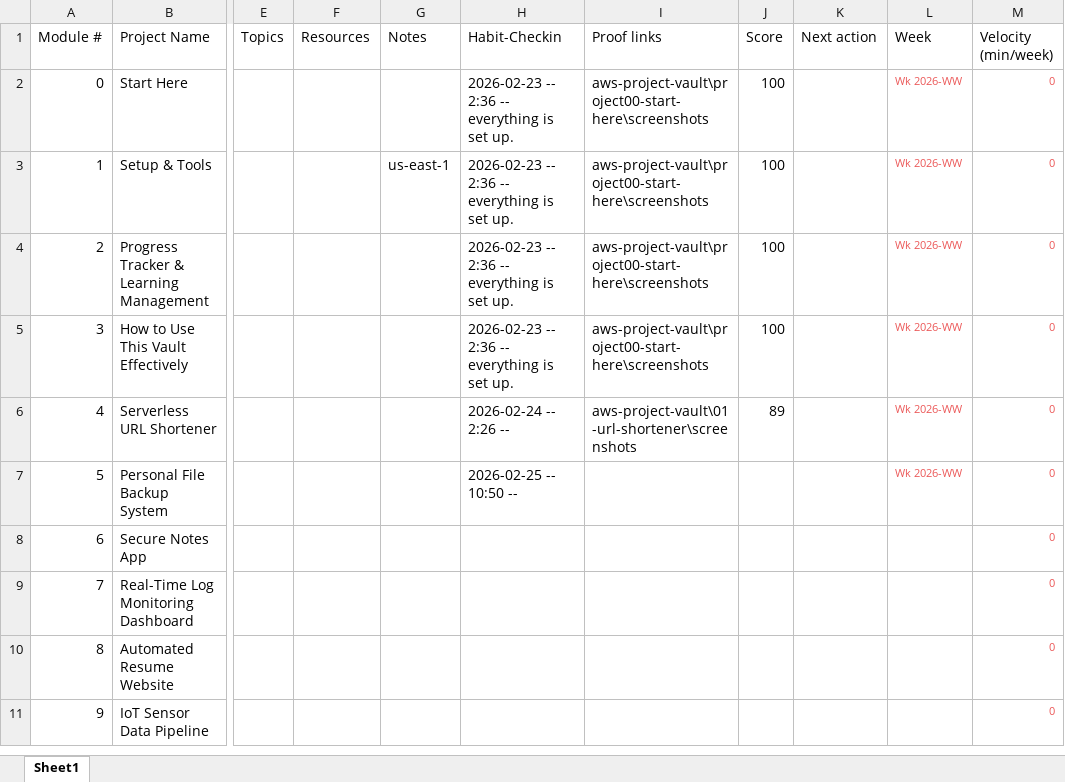
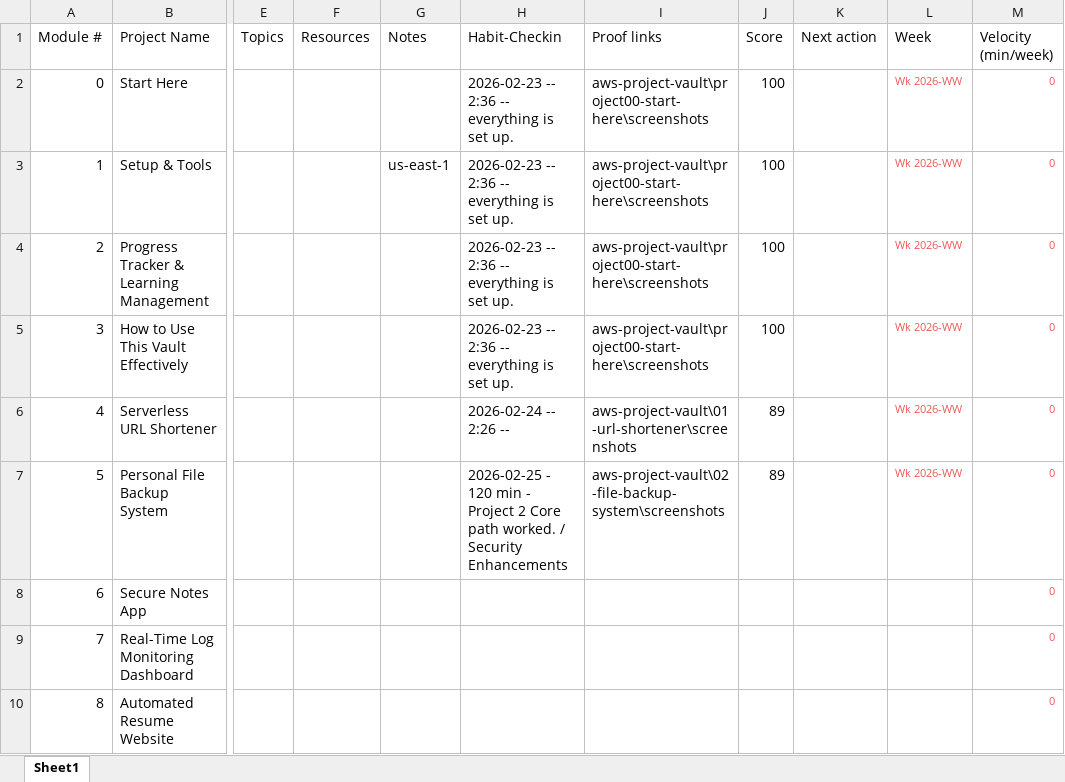
Before and after one commit to Zarkion/aws-project-vault, an Excel workbook: tracker/Vault-Tracker.xlsx, sheet Sheet1, drawn as a sheet; only a part is shown, gaps mark what is left out; the shorter side is filled out with more unchanged rows; values as stored, in another font and other column widths than the file's, no borders; the diff names each change by its address in the sheet, - before the commit and + after, or states it on an @@ line.

Commit message:
Project 2 notes update

```diff
--- a/tracker/Vault-Tracker.xlsx (sheet Sheet1)
+++ b/tracker/Vault-Tracker.xlsx (sheet Sheet1)
-H7 (Habit-Checkin): 2026-02-25 -- 10:50 --
+H7 (Habit-Checkin): 2026-02-25 - 120 min - Project 2 Core path worked. / Security Enhancements
-I7 (Proof links): (empty)
+I7 (Proof links): aws-project-vault\02-file-backup-system\screenshots
-J7 (Score): (empty)
+J7 (Score): 89
```
Also changed, not shown: 1 other file.
